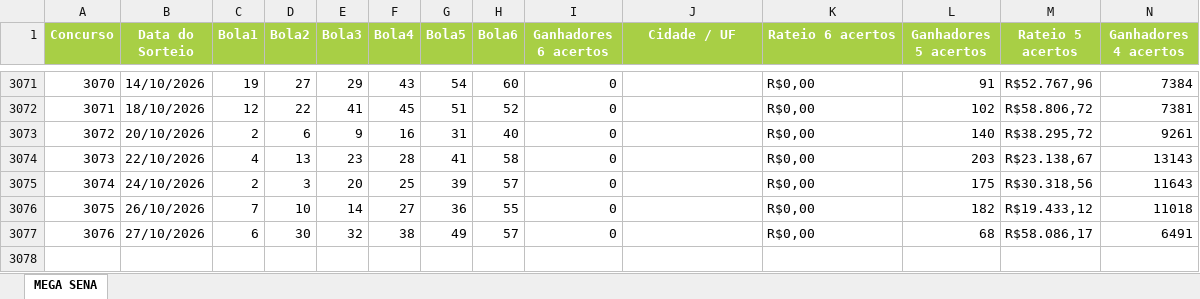
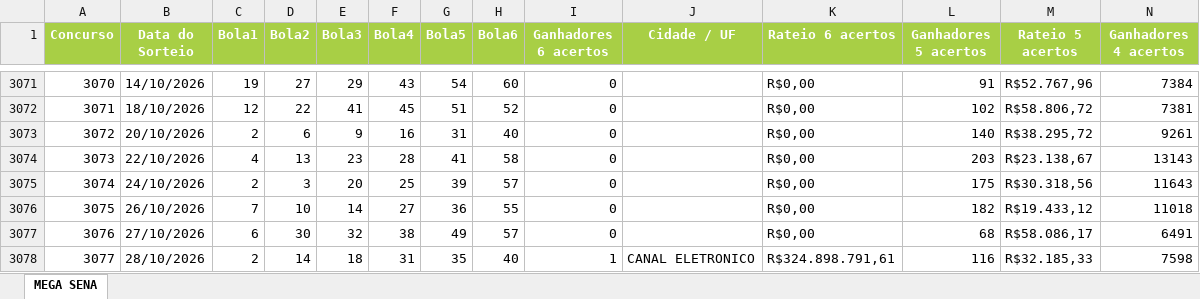
Before and after one commit to AlvaroSantosWorks/GeraLotoPremium, an Excel workbook: Mega-Sena.xlsx, sheet MEGA SENA, drawn as a sheet; only a part is shown, gaps mark what is left out; values as stored, in another font and other column widths than the file's, no borders; rows hold the shown columns only; the diff names each change by its address in the sheet, - before the commit and + after, or states it on an @@ line.

```diff
--- a/Mega-Sena.xlsx (sheet MEGA SENA)
+++ b/Mega-Sena.xlsx (sheet MEGA SENA)
+row 3078: 3077 | 28/10/2026 | 2 | 14 | 18 | 31 | 35 | 40 | 1 | CANAL ELETRONICO | R$324.898.791,61 | 116 | R$32.185,33 | 7598
```
Also changed, not shown: Lotofacil.xlsx.
